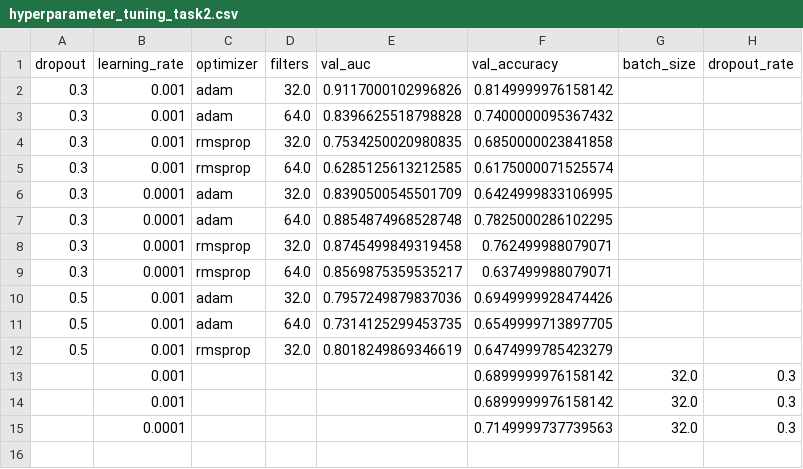
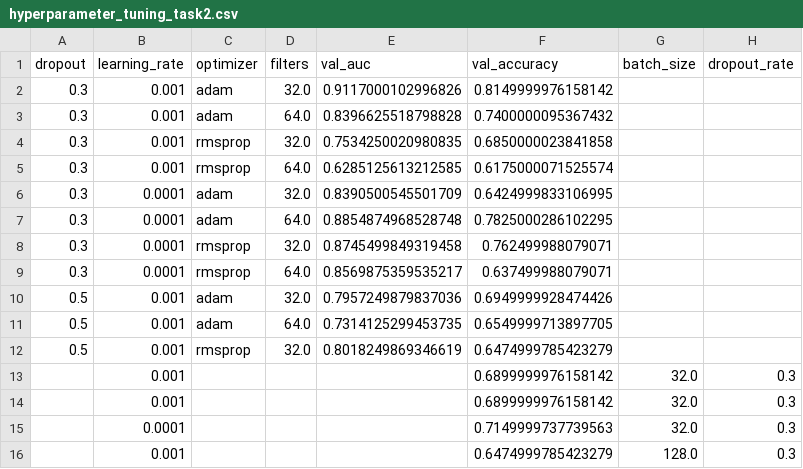
Before and after one commit to marcinjedrych/Project-AI, a CSV file: hyperparameter_tuning_task2.csv, drawn as a sheet; the diff names each change by its address in the sheet, - before the commit and + after, or states it on an @@ line.

```diff
--- a/hyperparameter_tuning_task2.csv
+++ b/hyperparameter_tuning_task2.csv
+row 16:  | 0.001 |  |  |  | 0.6474999785423279 | 128.0 | 0.3
```
Also changed, not shown: 23 other files.
